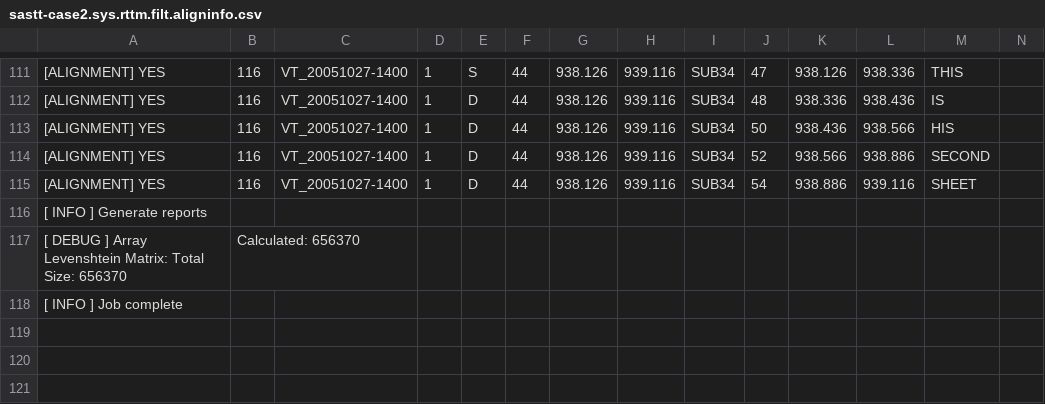
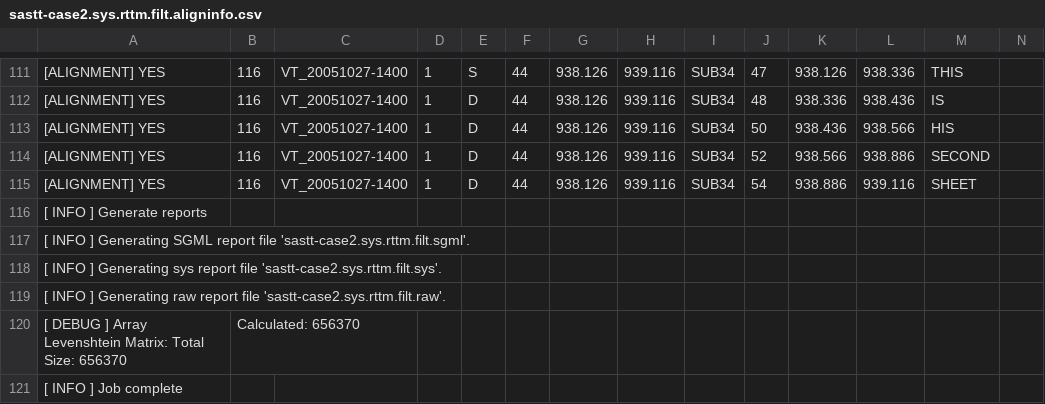
Before and after one commit to usnistgov/SCTK, a CSV file: src/hubscr/test2-sastt.base/sastt-case2.sys.rttm.filt.aligninfo.csv, drawn as a sheet; only a part is shown, gaps mark what is left out; rows hold the shown columns only; the diff names each change by its address in the sheet, - before the commit and + after, or states it on an @@ line.

```diff
--- a/src/hubscr/test2-sastt.base/sastt-case2.sys.rttm.filt.aligninfo.csv
+++ b/src/hubscr/test2-sastt.base/sastt-case2.sys.rttm.filt.aligninfo.csv
+row 117: [ INFO ] Generating SGML report file 'sastt-case2.sys.rttm.filt.sgml'.
+row 118: [ INFO ] Generating sys report file 'sastt-case2.sys.rttm.filt.sys'.
+row 119: [ INFO ] Generating raw report file 'sastt-case2.sys.rttm.filt.raw'.
```
Also changed, not shown: src/hubscr/test1-sastt.base/sastt-case1.sys.rttm.filt.aligninfo.csv, 3 other files.
